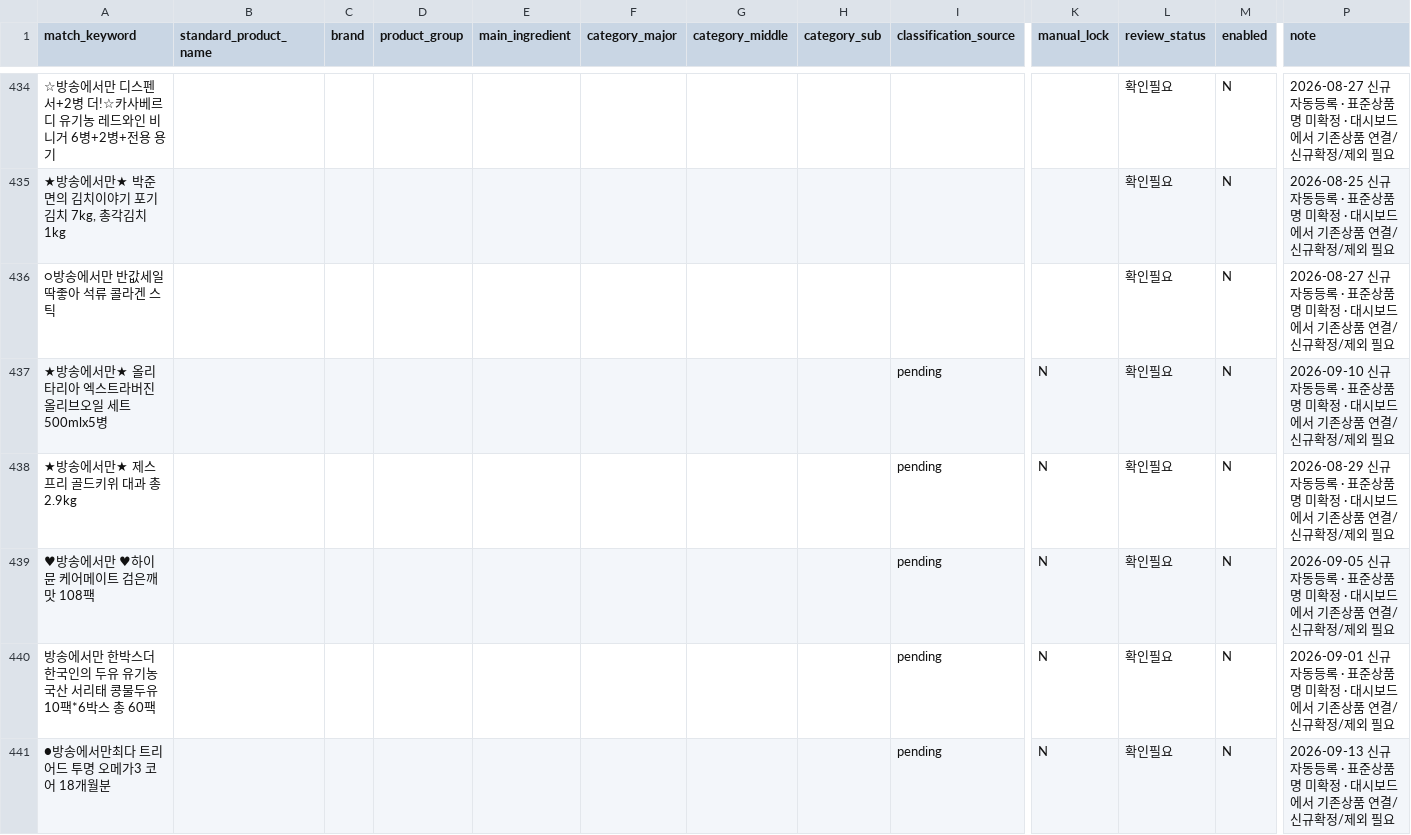
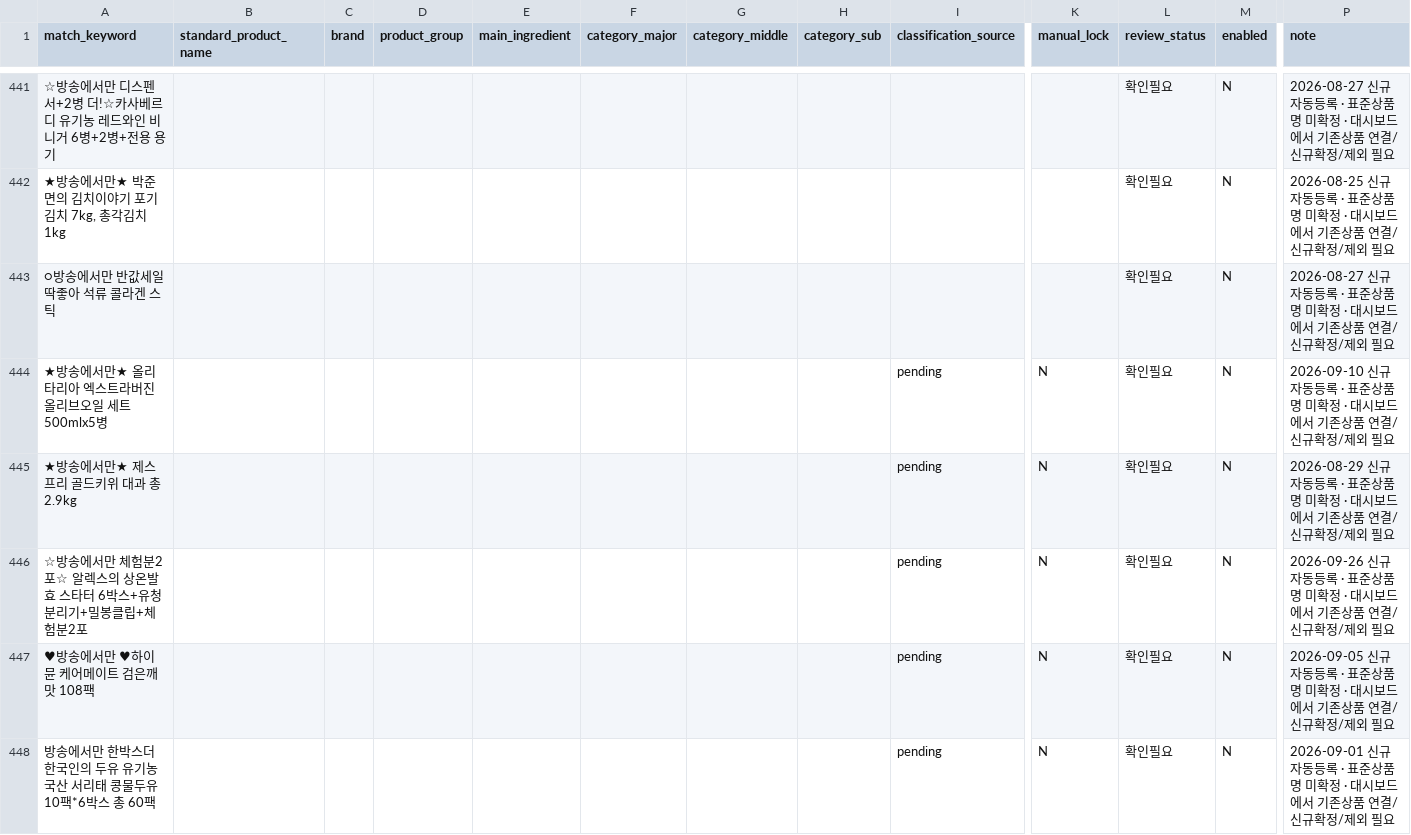
Before and after one commit to mishipart/HOMESHOPING-FOOD-DASHBOARD, a CSV file: data/product_master.csv, drawn as a sheet; only a part is shown, gaps mark what is left out; the shorter side is filled out with more unchanged rows; rows hold the shown columns only; the diff covers the shown part only; the diff names each change by its address in the sheet, - before the commit and + after, or states it on an @@ line.

```diff
--- a/data/product_master.csv
+++ b/data/product_master.csv
+row 446: ☆방송에서만 체험분2포☆ 알렉스의 상온발효 스타터 6박스+유청분리기+밀봉클립+체험분2포 |  |  |  |  |  |  |  | pending | N | 확인필요 | N | 2026-09-26 신규 자동등록 · 표준상품명 미확정 · 대시보드에서 기존상품 연결/신규확정/제외 필요
```
Also changed, not shown: 14 added rows, 1 removed row and 14 edited cells elsewhere in this file, 3 other files.
